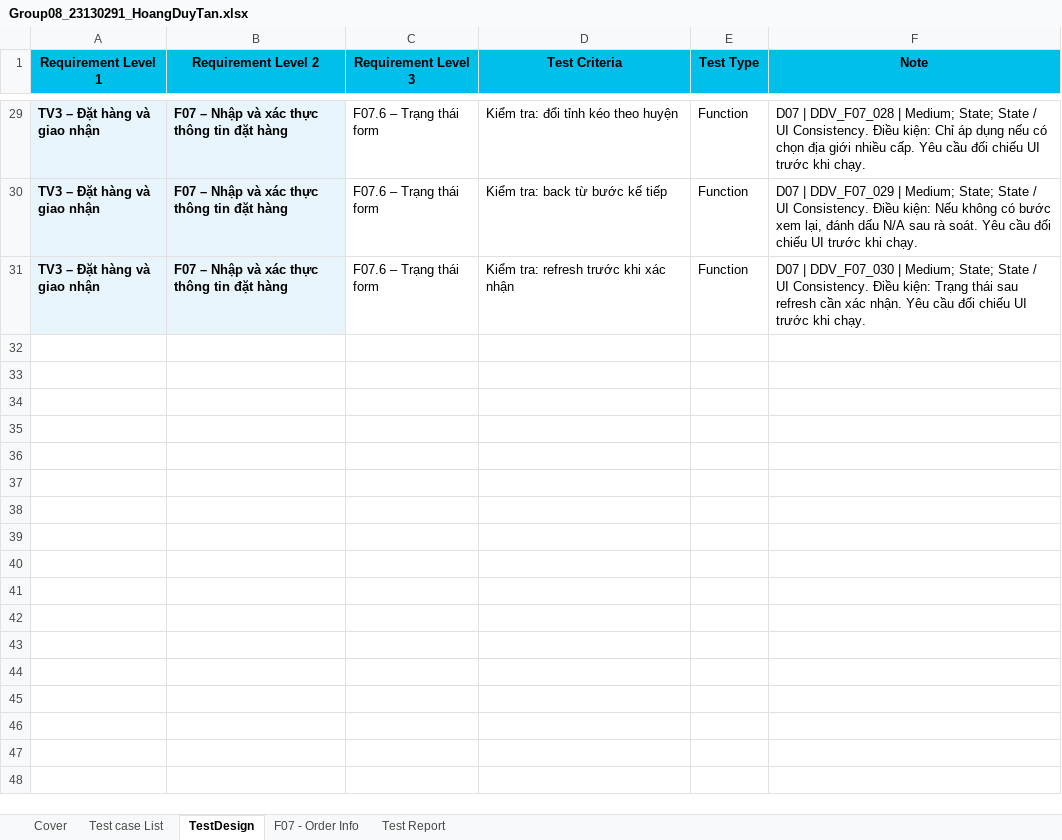
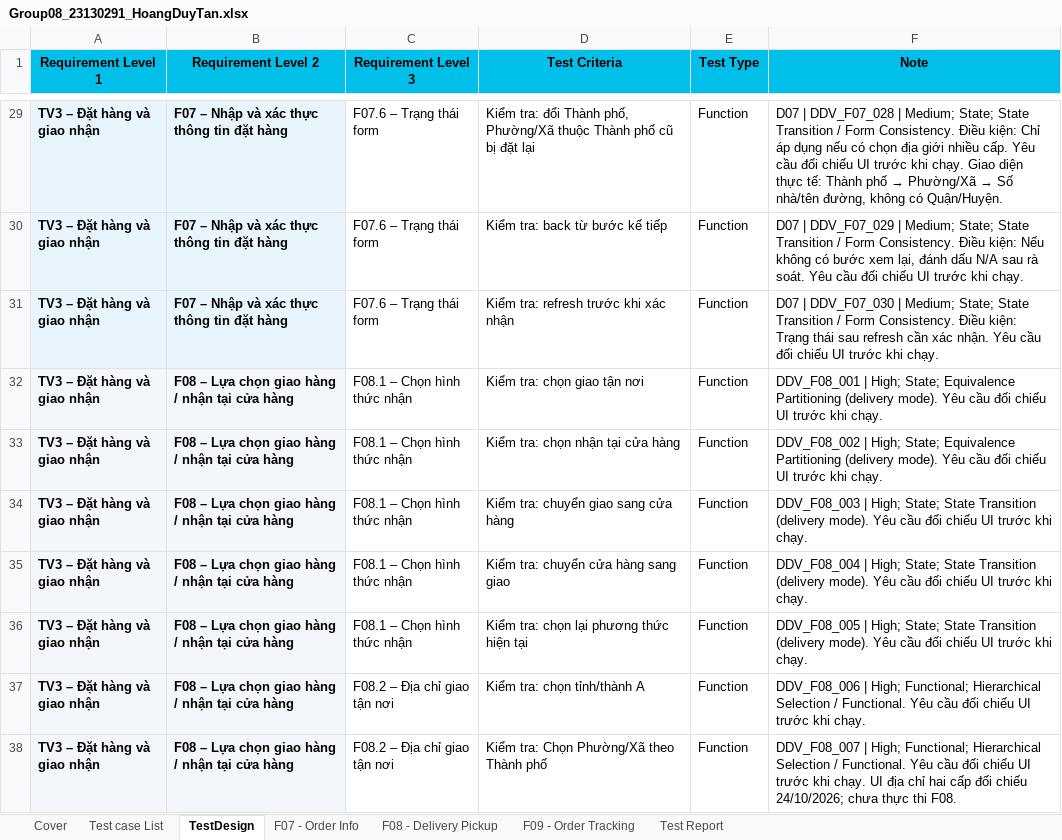
Before and after one commit to HoangDuyTan/Group08-Software-Test, an Excel workbook: docs/individual/Group08_23130291_HoangDuyTan.xlsx, sheet TestDesign, drawn as a sheet; only a part is shown, gaps mark what is left out; values as stored, in another font and other column widths than the file's, no borders; table styles not drawn; the diff covers the shown part only; the diff names each change by its address in the sheet, - before the commit and + after, or states it on an @@ line.

Commit message:
docs: update HoangDuyTan - 23130291 (TV3) test cases and execution results and merge 200 test cases from Group08 members

```diff
--- a/docs/individual/Group08_23130291_HoangDuyTan.xlsx (sheet TestDesign)
+++ b/docs/individual/Group08_23130291_HoangDuyTan.xlsx (sheet TestDesign)
+sheet tab: F08 - Delivery Pickup
+sheet tab: F09 - Order Tracking
-D29 (Test Criteria): …tra: đổi tỉnh kéo theo huyện
+D29 (Test Criteria): …tra: đổi Thành phố, Phường/Xã thuộc Thành phố cũ bị đặt lại
@@ F29 (Note): …State; State / UI Consistency. Điều kiện: Chỉ áp dụng nếu có chọn địa giới nhiều cấp. Yêu cầu đối chiếu UI trước khi chạy. → …State; State Transition / Form Consistency. Điều kiện: Chỉ áp dụng nếu có chọn địa giới nhiều cấp. Yêu cầu đối chiếu UI trước khi chạy. Giao diện thực tế: Thành phố → Phường/Xã → Số nhà/tên đường, không có Quận/Huyện. @@
-F30 (Note): …State; State / UI Consistency. Điều…
+F30 (Note): …State; State Transition / Form Consistency. Điều…
-F31 (Note): …State; State / UI Consistency. Điều…
+F31 (Note): …State; State Transition / Form Consistency. Điều…
+row 32: TV3 – Đặt hàng và giao nhận | F08 – Lựa chọn giao hàng / nhận tại cửa hàng | F08.1 – Chọn hình thức nhận | Kiểm tra: chọn giao tận nơi | Function | DDV_F08_001 | High; State; Equivalence Partitioning (delivery mode). Yêu cầu đối chiếu UI trước khi chạy.
+row 33: TV3 – Đặt hàng và giao nhận | F08 – Lựa chọn giao hàng / nhận tại cửa hàng | F08.1 – Chọn hình thức nhận | Kiểm tra: chọn nhận tại cửa hàng | Function | DDV_F08_002 | High; State; Equivalence Partitioning (delivery mode). Yêu cầu đối chiếu UI trước khi chạy.
+row 34: TV3 – Đặt hàng và giao nhận | F08 – Lựa chọn giao hàng / nhận tại cửa hàng | F08.1 – Chọn hình thức nhận | Kiểm tra: chuyển giao sang cửa hàng | Function | DDV_F08_003 | High; State; State Transition (delivery mode). Yêu cầu đối chiếu UI trước khi chạy.
+row 35: TV3 – Đặt hàng và giao nhận | F08 – Lựa chọn giao hàng / nhận tại cửa hàng | F08.1 – Chọn hình thức nhận | Kiểm tra: chuyển cửa hàng sang giao | Function | DDV_F08_004 | High; State; State Transition (delivery mode). Yêu cầu đối chiếu UI trước khi chạy.
+row 36: TV3 – Đặt hàng và giao nhận | F08 – Lựa chọn giao hàng / nhận tại cửa hàng | F08.1 – Chọn hình thức nhận | Kiểm tra: chọn lại phương thức hiện tại | Function | DDV_F08_005 | High; State; State Transition (delivery mode). Yêu cầu đối chiếu UI trước khi chạy.
+row 37: TV3 – Đặt hàng và giao nhận | F08 – Lựa chọn giao hàng / nhận tại cửa hàng | F08.2 – Địa chỉ giao tận nơi | Kiểm tra: chọn tỉnh/thành A | Function | DDV_F08_006 | High; Functional; Hierarchical Selection / Functional. Yêu cầu đối chiếu UI trước khi chạy.
+row 38: TV3 – Đặt hàng và giao nhận | F08 – Lựa chọn giao hàng / nhận tại cửa hàng | F08.2 – Địa chỉ giao tận nơi | Kiểm tra: Chọn Phường/Xã theo Thành phố | Function | DDV_F08_007 | High; Functional; Hierarchical Selection / Functional. Yêu cầu đối chiếu UI trước khi chạy. UI địa chỉ hai cấp đối chiếu 24/10/2026; chưa thực thi F08.
```
Also changed, not shown: 53 added rows and 30 edited cells elsewhere in this sheet, sheet F07 - Order Info, sheet Test Report, sheet Cover, sheet Test case List, formulas that keep their value, charts or pictures, 2 other files.
